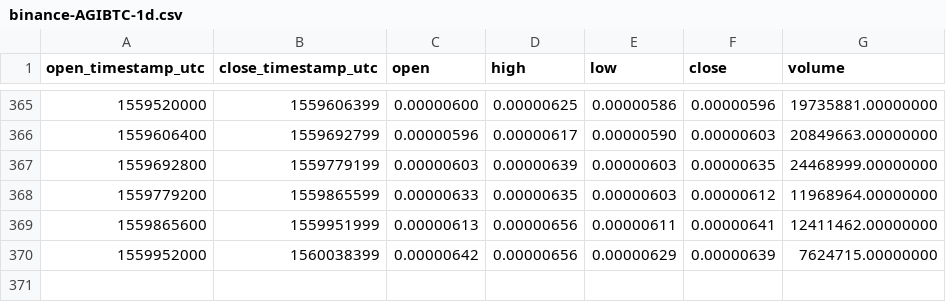
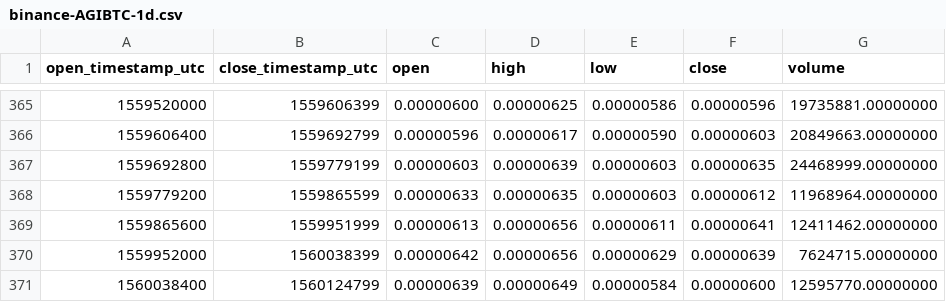
Before and after one commit to cryptobigbro/binance-AGIBTC, a CSV file: binance-AGIBTC-1d.csv, drawn as a sheet; only a part is shown, gaps mark what is left out; the diff names each change by its address in the sheet, - before the commit and + after, or states it on an @@ line.

```diff
--- a/binance-AGIBTC-1d.csv
+++ b/binance-AGIBTC-1d.csv
+row 371: 1560038400 | 1560124799 | 0.00000639 | 0.00000649 | 0.00000584 | 0.00000600 | 12595770.00000000
```
Also changed, not shown: binance-AGIBTC-1h.csv.
